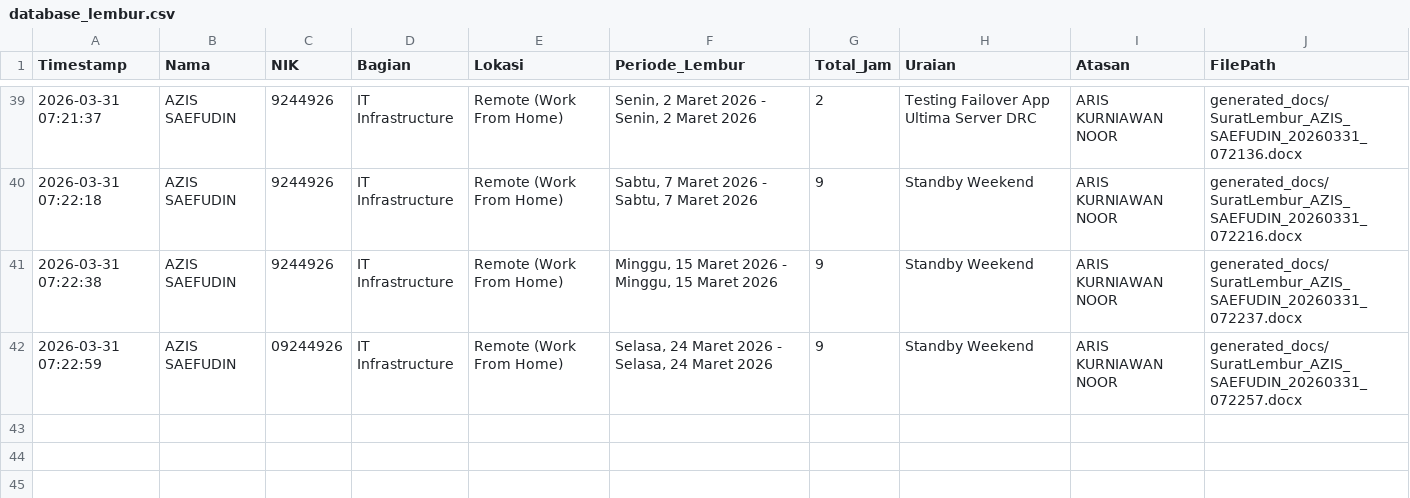
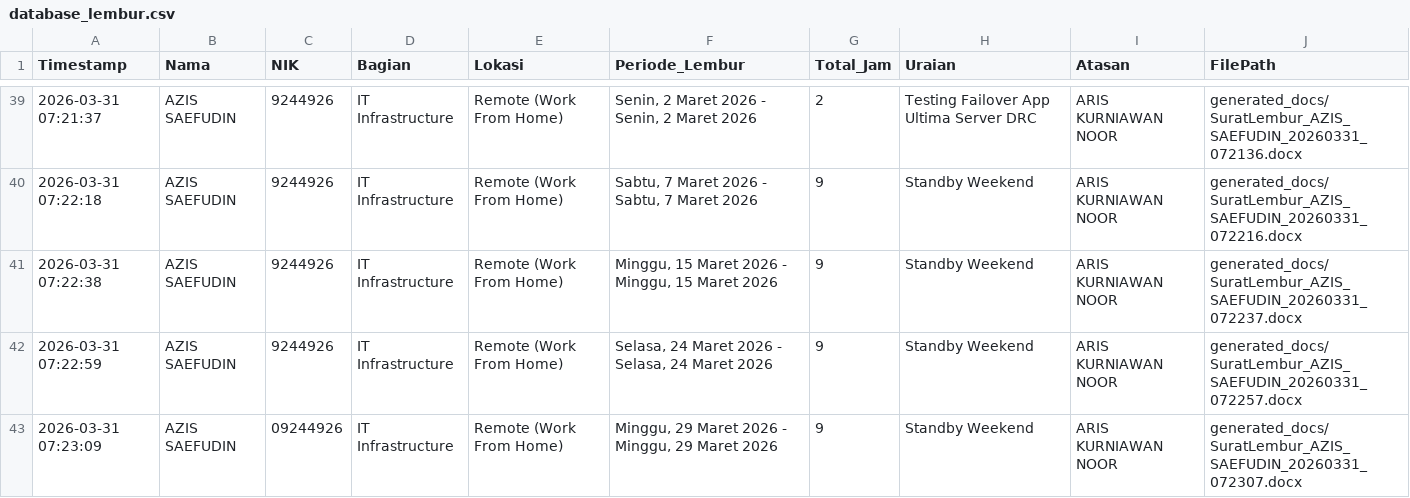
Before and after one commit to anggadevnet/formlemburlmd, a CSV file: database_lembur.csv, drawn as a sheet; only a part is shown, gaps mark what is left out.

Commit message:
Update DB: AZIS SAEFUDIN

```diff
--- a/database_lembur.csv
+++ b/database_lembur.csv
@@ -41,2 +41,3 @@ Timestamp,Nama,NIK,Bagian,Lokasi,Periode_Lembur,Total_Jam,Uraian,Atasan,FilePath
 2026-03-31 07:22:38,AZIS SAEFUDIN,9244926,IT Infrastructure,Remote (Work From Home),"Minggu, 15 Maret 2026 - Minggu, 15 Maret 2026",9,Standby Weekend,ARIS KURNIAWAN NOOR,generated_docs/SuratLembur_AZIS_SAEFUDIN_20260331_072237.docx
-2026-03-31 07:22:59,AZIS SAEFUDIN,09244926,IT Infrastructure,Remote (Work From Home),"Selasa, 24 Maret 2026 - Selasa, 24 Maret 2026",9,Standby Weekend,ARIS KURNIAWAN NOOR,generated_docs/SuratLembur_AZIS_SAEFUDIN_20260331_072257.docx
+2026-03-31 07:22:59,AZIS SAEFUDIN,9244926,IT Infrastructure,Remote (Work From Home),"Selasa, 24 Maret 2026 - Selasa, 24 Maret 2026",9,Standby Weekend,ARIS KURNIAWAN NOOR,generated_docs/SuratLembur_AZIS_SAEFUDIN_20260331_072257.docx
+2026-03-31 07:23:09,AZIS SAEFUDIN,09244926,IT Infrastructure,Remote (Work From Home),"Minggu, 29 Maret 2026 - Minggu, 29 Maret 2026",9,Standby Weekend,ARIS KURNIAWAN NOOR,generated_docs/SuratLembur_AZIS_SAEFUDIN_20260331_072307.docx
```
